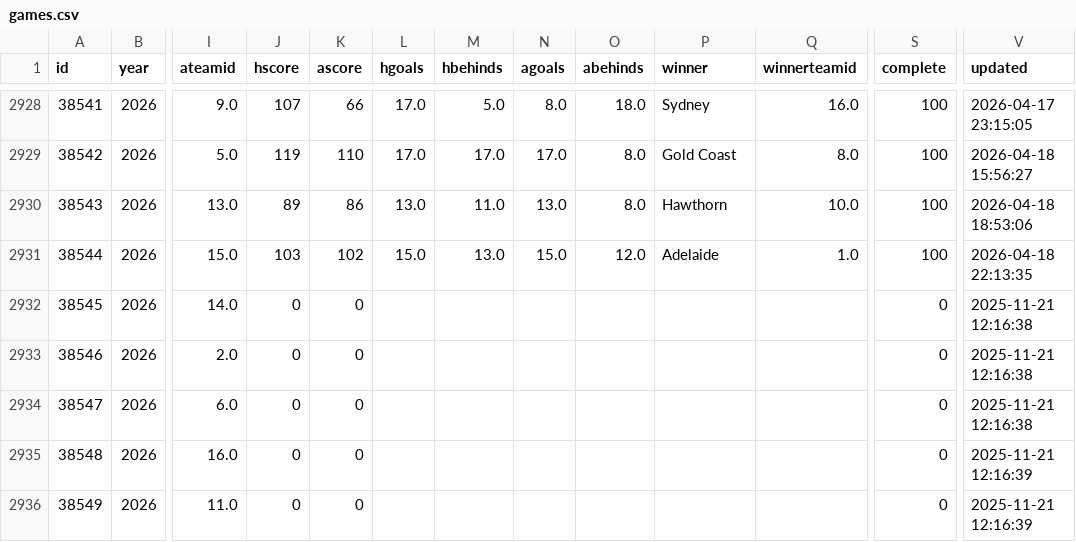
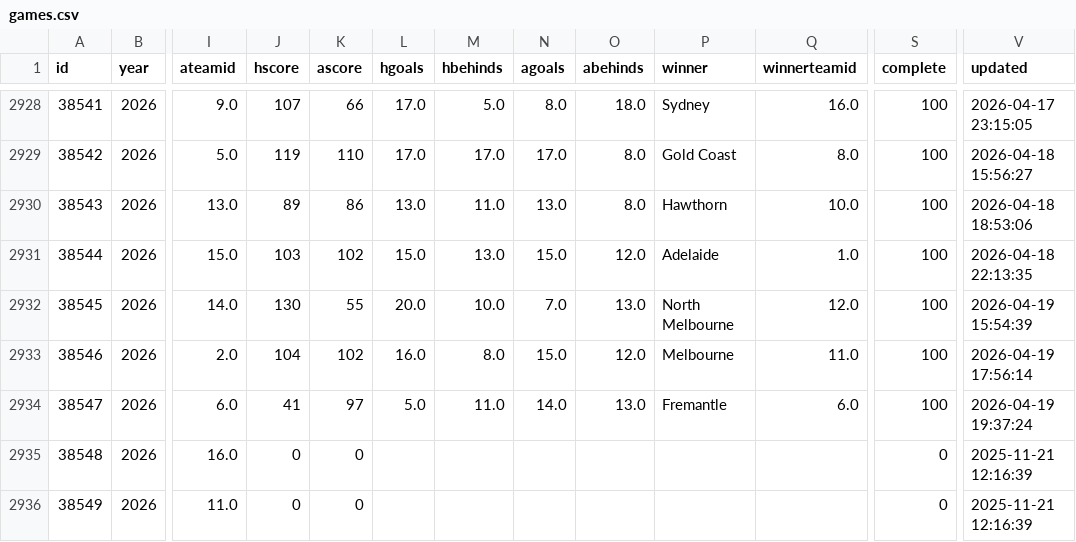
Before and after one commit to tristanarthur/FootyTrack, a CSV file: data/games.csv, drawn as a sheet; only a part is shown, gaps mark what is left out; the diff names each change by its address in the sheet, - before the commit and + after, or states it on an @@ line.

```diff
--- a/data/games.csv
+++ b/data/games.csv
-J2932 (hscore): 0
+J2932 (hscore): 130
-K2932 (ascore): 0
+K2932 (ascore): 55
-L2932 (hgoals): (empty)
+L2932 (hgoals): 20.0
-M2932 (hbehinds): (empty)
+M2932 (hbehinds): 10.0
-N2932 (agoals): (empty)
+N2932 (agoals): 7.0
-O2932 (abehinds): (empty)
+O2932 (abehinds): 13.0
-P2932 (winner): (empty)
+P2932 (winner): North Melbourne
-Q2932 (winnerteamid): (empty)
+Q2932 (winnerteamid): 12.0
-S2932:S2934 (complete): 0
+S2932:S2934 (complete): 100
-V2932 (updated): 2025-11-21 12:16:38
+V2932 (updated): 2026-04-19 15:54:39
-J2933 (hscore): 0
+J2933 (hscore): 104
-K2933 (ascore): 0
+K2933 (ascore): 102
-L2933 (hgoals): (empty)
+L2933 (hgoals): 16.0
-M2933 (hbehinds): (empty)
+M2933 (hbehinds): 8.0
-N2933 (agoals): (empty)
+N2933 (agoals): 15.0
-O2933 (abehinds): (empty)
+O2933 (abehinds): 12.0
-P2933 (winner): (empty)
+P2933 (winner): Melbourne
-Q2933 (winnerteamid): (empty)
+Q2933 (winnerteamid): 11.0
-V2933 (updated): 2025-11-21 12:16:38
+V2933 (updated): 2026-04-19 17:56:14
-J2934 (hscore): 0
+J2934 (hscore): 41
-K2934 (ascore): 0
+K2934 (ascore): 97
-L2934 (hgoals): (empty)
+L2934 (hgoals): 5.0
-M2934 (hbehinds): (empty)
+M2934 (hbehinds): 11.0
-N2934 (agoals): (empty)
+N2934 (agoals): 14.0
-O2934 (abehinds): (empty)
+O2934 (abehinds): 13.0
-P2934 (winner): (empty)
+P2934 (winner): Fremantle
-Q2934 (winnerteamid): (empty)
+Q2934 (winnerteamid): 6.0
-V2934 (updated): 2025-11-21 12:16:38
+V2934 (updated): 2026-04-19 19:37:24
```
Also changed, not shown: 1 other file.
